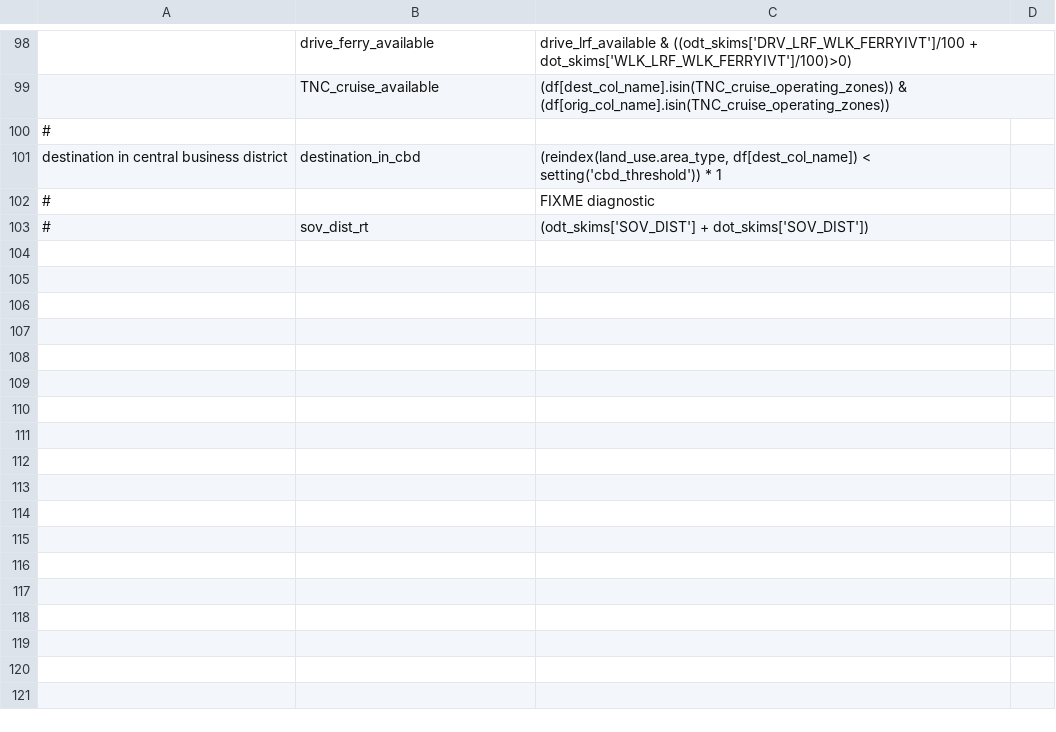
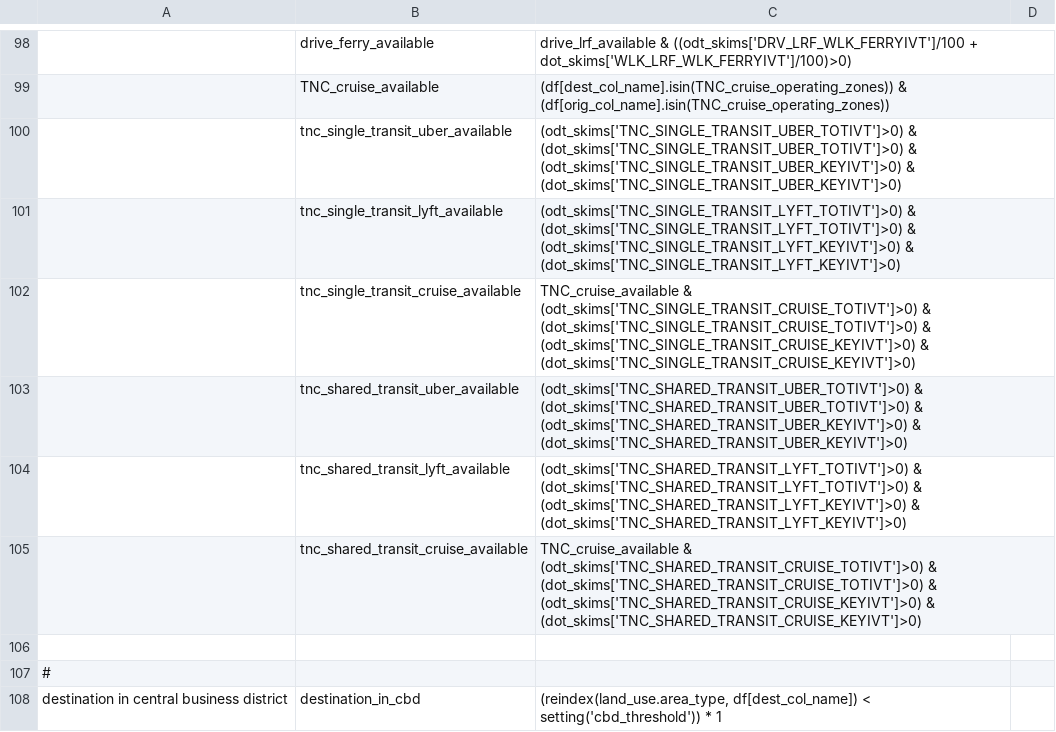
Before and after one commit to LBNL-UCB-STI/activitysim-configs-sfbay, a CSV file: configs/tour_mode_choice_annotate_choosers_preprocessor.csv, drawn as a sheet; only a part is shown, gaps mark what is left out; the shorter side is filled out with more unchanged rows; the diff names each change by its address in the sheet, - before the commit and + after, or states it on an @@ line.

```diff
--- a/configs/tour_mode_choice_annotate_choosers_preprocessor.csv
+++ b/configs/tour_mode_choice_annotate_choosers_preprocessor.csv
+row 100:  | tnc_single_transit_uber_available | (odt_skims['TNC_SINGLE_TRANSIT_UBER_TOTIVT']>0) & (dot_skims['TNC_SINGLE_TRANSIT_UBER_TOTIVT']>0) & (odt_skims['TNC_SINGLE_TRANSIT_UBER_KEYIVT']>0) & (dot_skims['TNC_SINGLE_TRANSIT_UBER_KEYIVT']>0)
+row 101:  | tnc_single_transit_lyft_available | (odt_skims['TNC_SINGLE_TRANSIT_LYFT_TOTIVT']>0) & (dot_skims['TNC_SINGLE_TRANSIT_LYFT_TOTIVT']>0) & (odt_skims['TNC_SINGLE_TRANSIT_LYFT_KEYIVT']>0) & (dot_skims['TNC_SINGLE_TRANSIT_LYFT_KEYIVT']>0)
+row 102:  | tnc_single_transit_cruise_available | TNC_cruise_available & (odt_skims['TNC_SINGLE_TRANSIT_CRUISE_TOTIVT']>0) & (dot_skims['TNC_SINGLE_TRANSIT_CRUISE_TOTIVT']>0) & (odt_skims['TNC_SINGLE_TRANSIT_CRUISE_KEYIVT']>0) & (dot_skims['TNC_SINGLE_TRANSIT_CRUISE_KEYIVT']>0)
+row 103:  | tnc_shared_transit_uber_available | (odt_skims['TNC_SHARED_TRANSIT_UBER_TOTIVT']>0) & (dot_skims['TNC_SHARED_TRANSIT_UBER_TOTIVT']>0) & (odt_skims['TNC_SHARED_TRANSIT_UBER_KEYIVT']>0) & (dot_skims['TNC_SHARED_TRANSIT_UBER_KEYIVT']>0)
+row 104:  | tnc_shared_transit_lyft_available | (odt_skims['TNC_SHARED_TRANSIT_LYFT_TOTIVT']>0) & (dot_skims['TNC_SHARED_TRANSIT_LYFT_TOTIVT']>0) & (odt_skims['TNC_SHARED_TRANSIT_LYFT_KEYIVT']>0) & (dot_skims['TNC_SHARED_TRANSIT_LYFT_KEYIVT']>0)
+row 105:  | tnc_shared_transit_cruise_available | TNC_cruise_available & (odt_skims['TNC_SHARED_TRANSIT_CRUISE_TOTIVT']>0) & (dot_skims['TNC_SHARED_TRANSIT_CRUISE_TOTIVT']>0) & (odt_skims['TNC_SHARED_TRANSIT_CRUISE_KEYIVT']>0) & (dot_skims['TNC_SHARED_TRANSIT_CRUISE_KEYIVT']>0)
+row 106: (empty)
```
Also changed, not shown: configs/tour_mode_choice_coeffs.csv, configs/tour_mode_choice_coeffs_template.csv, 5 other files.
